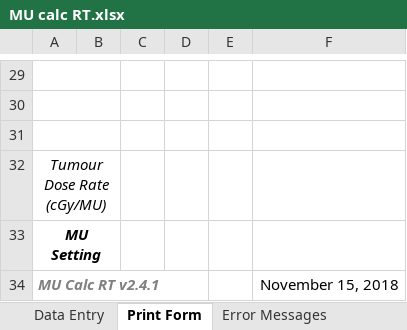
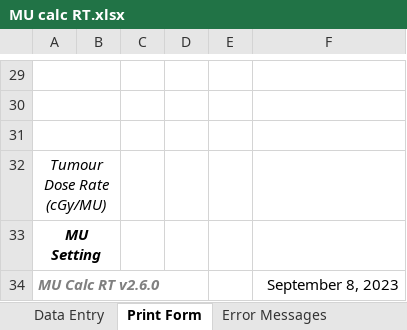
Before and after one commit to GregSal/MU-calc-RT, an Excel workbook: MU calc RT.xlsx, sheet Print Form, drawn as a sheet; only a part is shown, gaps mark what is left out; values as stored, in another font and other column widths than the file's, no borders; conditional formats not drawn; removed rows and columns are numbered as before the commit, all else as after; the diff names each change by its address in the sheet, - before the commit and + after, or states it on an @@ line.

```diff
--- a/MU calc RT.xlsx (sheet Print Form)
+++ b/MU calc RT.xlsx (sheet Print Form)
-row 34: MU Calc RT v2.4.1 |  |  |  |  | November 15, 2018
+row 34: MU Calc RT v2.6.0 |  |  |  |  | September 8, 2023
```
Also changed, not shown: sheet Data Calculations, sheet Table References, sheet Not In Use, other sheet tabs, formulas that keep their value, charts or pictures.
